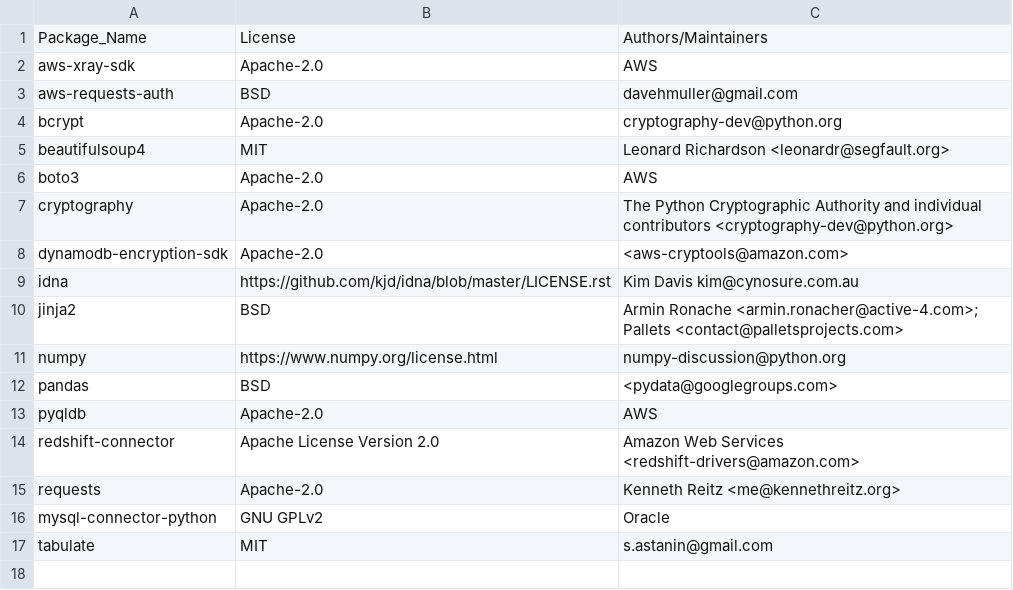
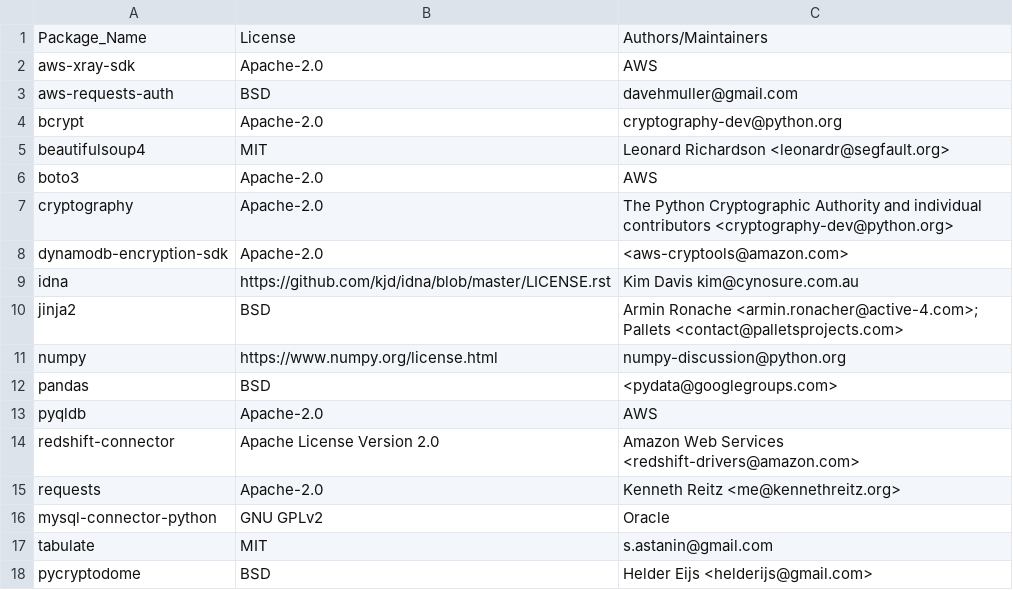
Before and after one commit to keithrozario/Klayers, a CSV file: pipeline/config/packages_p312-arm64.csv, drawn as a sheet; the diff names each change by its address in the sheet, - before the commit and + after, or states it on an @@ line.

Commit message:
Added pycryptodome (#409)

```diff
--- a/pipeline/config/packages_p312-arm64.csv
+++ b/pipeline/config/packages_p312-arm64.csv
+row 18: pycryptodome | BSD | Helder Eijs <helderijs@gmail.com>
```
